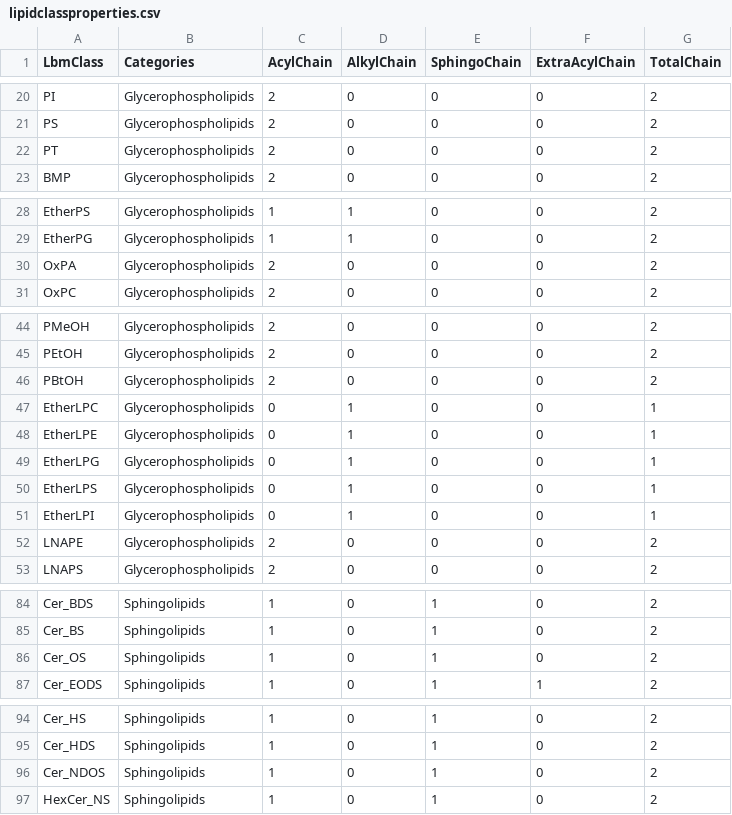
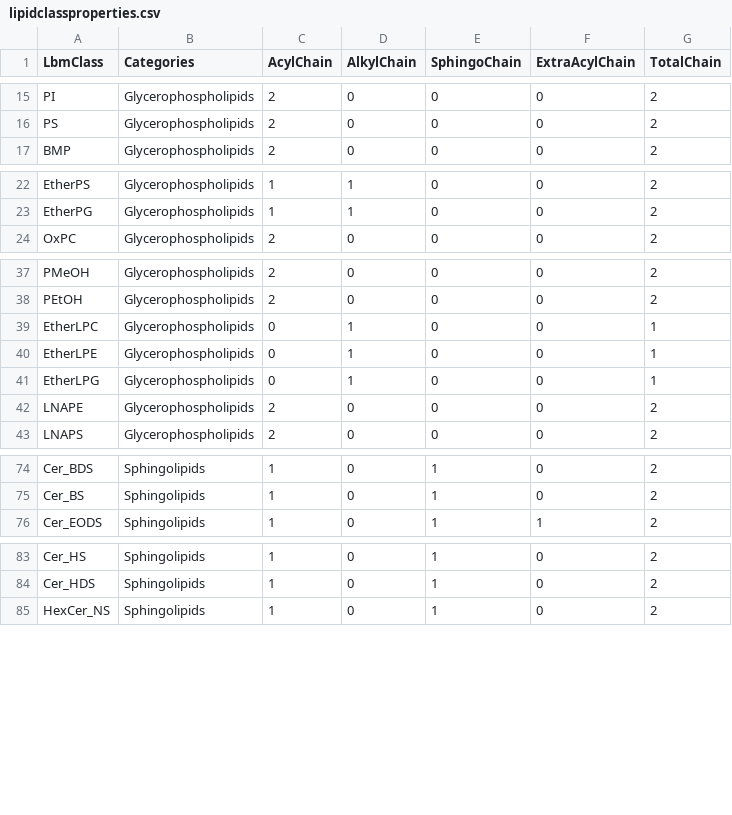
Before and after one commit to systemsomicslab/MSLipidMapper, a CSV file: app/data/lipidclassproperties.csv, drawn as a sheet; only a part is shown, gaps mark what is left out; the diff covers the shown part only.

```diff
--- a/app/data/lipidclassproperties.csv
+++ b/app/data/lipidclassproperties.csv
@@ -21,3 +16,2 @@ PI,Glycerophospholipids,2,0,0,0,2
 PS,Glycerophospholipids,2,0,0,0,2
-PT,Glycerophospholipids,2,0,0,0,2
 BMP,Glycerophospholipids,2,0,0,0,2
@@ -29,3 +23,2 @@ EtherPS,Glycerophospholipids,1,1,0,0,2
 EtherPG,Glycerophospholipids,1,1,0,0,2
-OxPA,Glycerophospholipids,2,0,0,0,2
 OxPC,Glycerophospholipids,2,0,0,0,2
@@ -45,3 +38,2 @@ PMeOH,Glycerophospholipids,2,0,0,0,2
 PEtOH,Glycerophospholipids,2,0,0,0,2
-PBtOH,Glycerophospholipids,2,0,0,0,2
 EtherLPC,Glycerophospholipids,0,1,0,0,1
@@ -49,4 +41,2 @@ EtherLPE,Glycerophospholipids,0,1,0,0,1
 EtherLPG,Glycerophospholipids,0,1,0,0,1
-EtherLPS,Glycerophospholipids,0,1,0,0,1
-EtherLPI,Glycerophospholipids,0,1,0,0,1
 LNAPE,Glycerophospholipids,2,0,0,0,2
@@ -85,3 +75,2 @@ Cer_BDS,Sphingolipids,1,0,1,0,2
 Cer_BS,Sphingolipids,1,0,1,0,2
-Cer_OS,Sphingolipids,1,0,1,0,2
 Cer_EODS,Sphingolipids,1,0,1,1,2
@@ -95,3 +84,2 @@ Cer_HS,Sphingolipids,1,0,1,0,2
 Cer_HDS,Sphingolipids,1,0,1,0,2
-Cer_NDOS,Sphingolipids,1,0,1,0,2
 HexCer_NS,Sphingolipids,1,0,1,0,2
```
Also changed, not shown: 20 removed rows elsewhere in this file.
